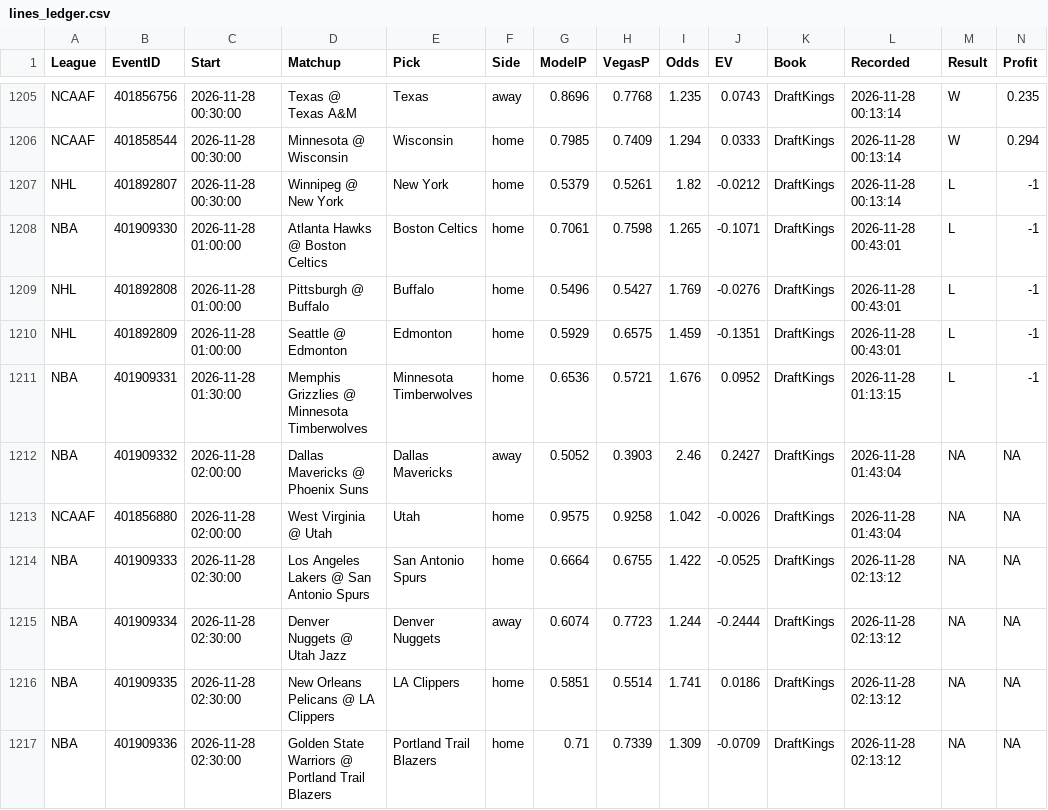
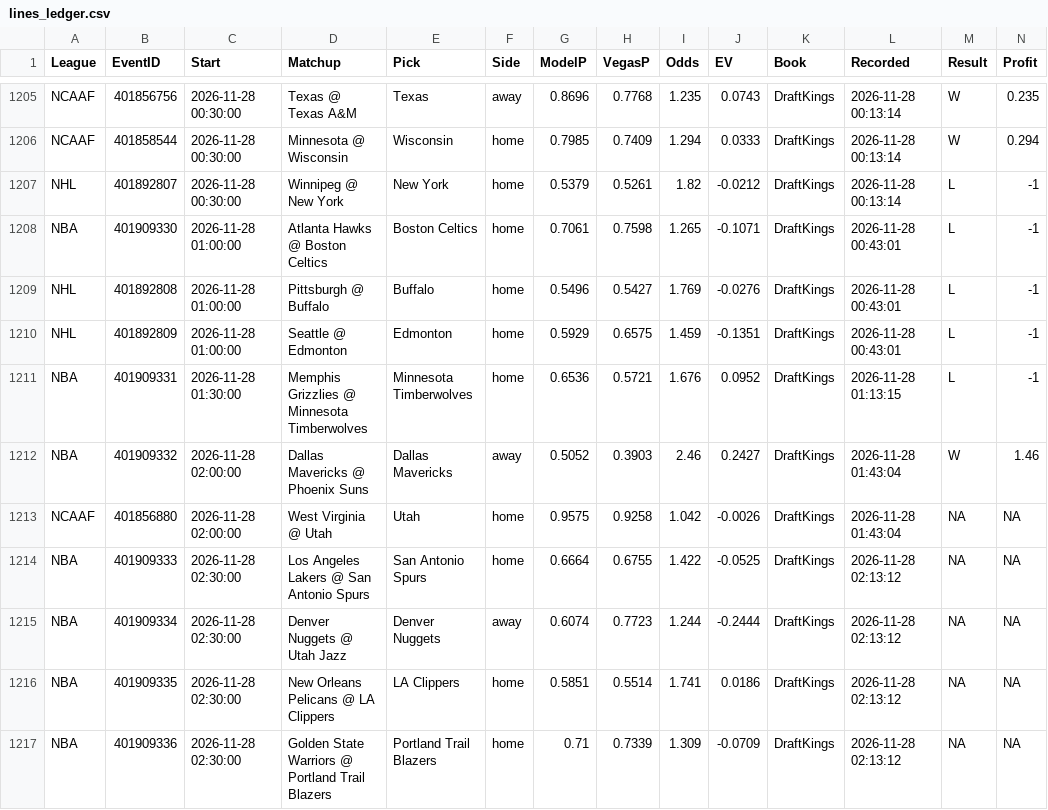
Before and after one commit to MDAnalytics-Sent/projections, a CSV file: lines_ledger.csv, drawn as a sheet; only a part is shown, gaps mark what is left out.

```diff
--- a/lines_ledger.csv
+++ b/lines_ledger.csv
@@ -1211,3 +1211,3 @@
 "NBA","401909331","2026-11-28 01:30:00","Memphis Grizzlies @ Minnesota Timberwolves","Minnesota Timberwolves","home",0.6536,0.5721,1.676,0.0952,"DraftKings","2026-11-28 01:13:15","L",-1
-"NBA","401909332","2026-11-28 02:00:00","Dallas Mavericks @ Phoenix Suns","Dallas Mavericks","away",0.5052,0.3903,2.46,0.2427,"DraftKings","2026-11-28 01:43:04",NA,NA
+"NBA","401909332","2026-11-28 02:00:00","Dallas Mavericks @ Phoenix Suns","Dallas Mavericks","away",0.5052,0.3903,2.46,0.2427,"DraftKings","2026-11-28 01:43:04","W",1.46
 "NCAAF","401856880","2026-11-28 02:00:00","West Virginia @ Utah","Utah","home",0.9575,0.9258,1.042,-0.0026,"DraftKings","2026-11-28 01:43:04",NA,NA
```
Also changed, not shown: 9 other files.
